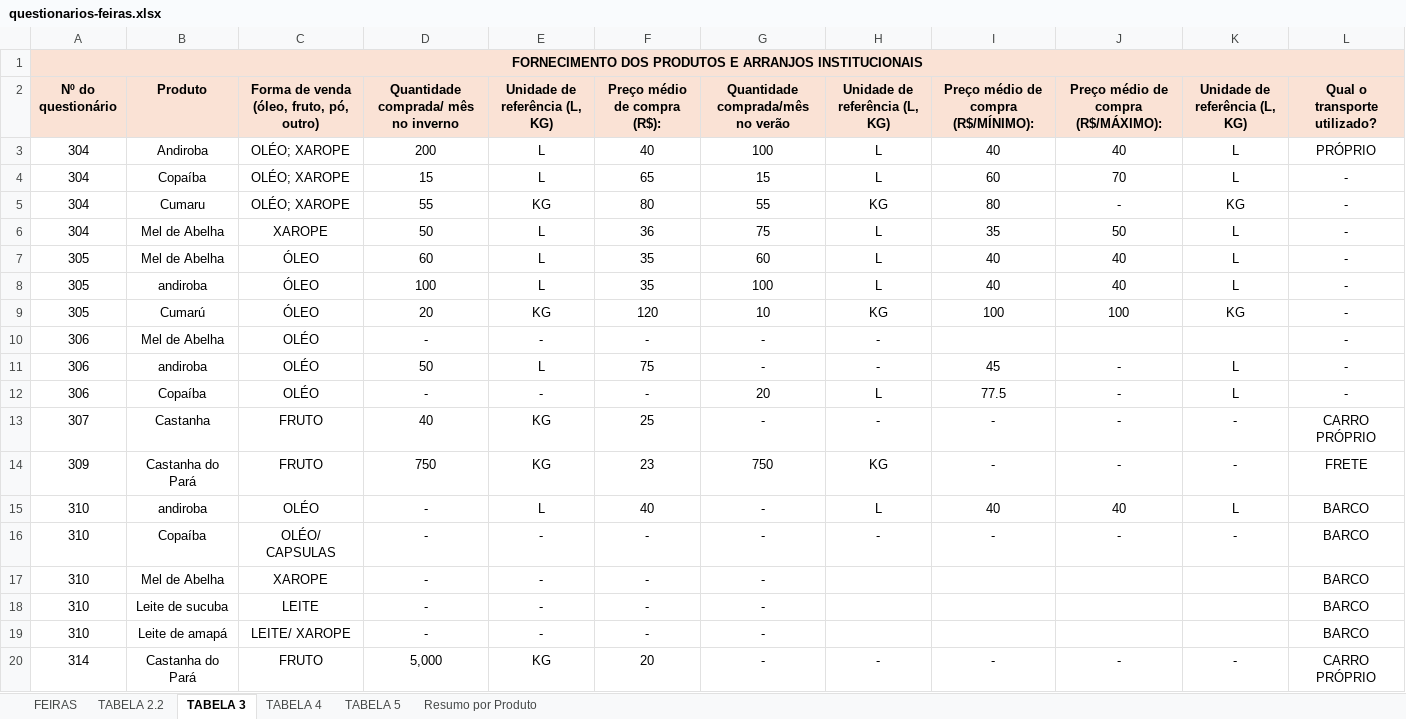
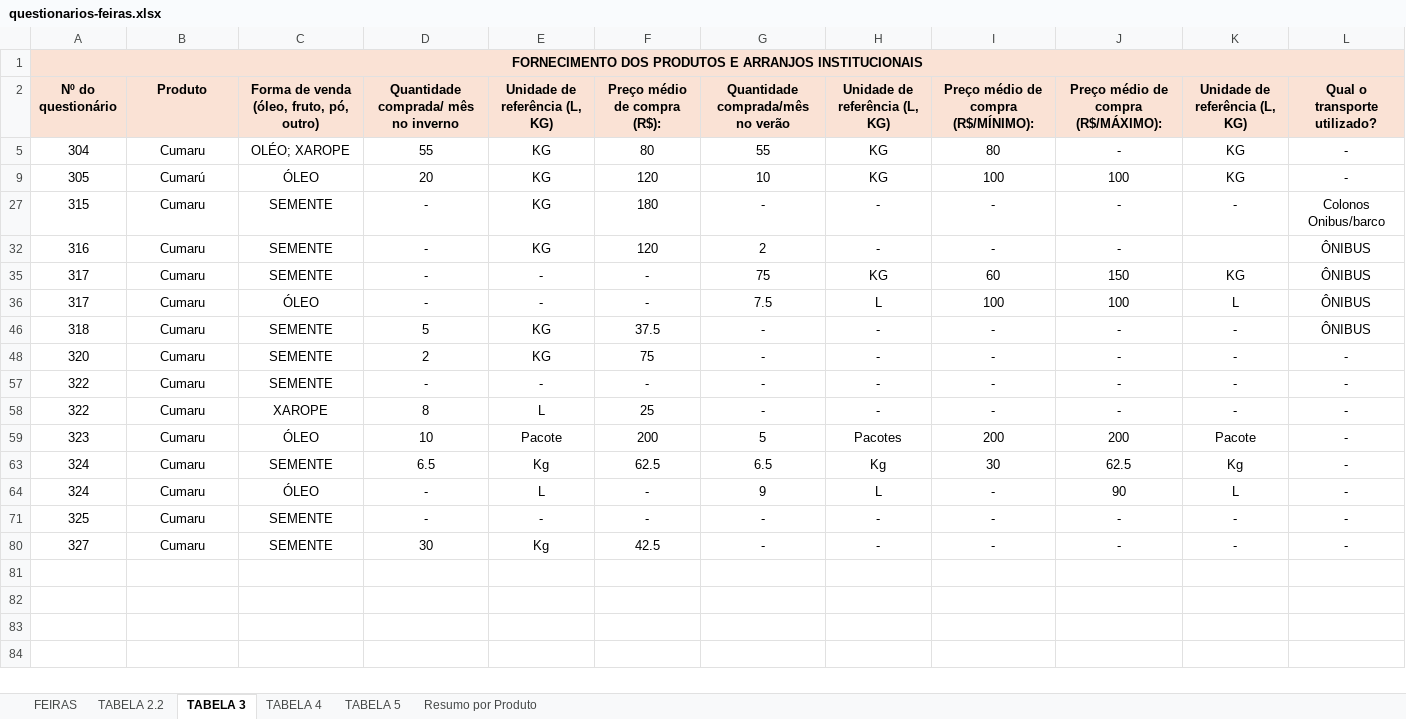
Before and after one commit to sbdiversidade/formularios-contas-alphas, an Excel workbook: questionarios-feiras.xlsx, sheet TABELA 3, drawn as a sheet; only a part is shown; the shorter side is filled out with more unchanged rows; values as stored, in another font and other column widths than the file's, no borders; the diff covers the shown part only; the diff names each change by its address in the sheet, - before the commit and + after, or states it on an @@ line.

```diff
--- a/questionarios-feiras.xlsx (sheet TABELA 3)
+++ b/questionarios-feiras.xlsx (sheet TABELA 3)
@@ row 3 hidden: 304 | Andiroba | OLÉO; XAROPE | 200 | L | 40 | 100 | L | 40 | 40 | L | PRÓPRIO @@
@@ row 4 hidden: 304 | Copaíba | OLÉO; XAROPE | 15 | L | 65 | 15 | L | 60 | 70 | L | - @@
@@ row 6 hidden: 304 | Mel de Abelha | XAROPE | 50 | L | 36 | 75 | L | 35 | 50 | L | - @@
@@ row 7 hidden: 305 | Mel de Abelha | ÓLEO | 60 | L | 35 | 60 | L | 40 | 40 | L | - @@
@@ row 8 hidden: 305 | andiroba | ÓLEO | 100 | L | 35 | 100 | L | 40 | 40 | L | - @@
@@ row 10 hidden: 306 | Mel de Abelha | OLÉO | - | - | - | - | - |  |  |  | - @@
@@ row 11 hidden: 306 | andiroba | OLÉO | 50 | L | 75 | - | - | 45 | - | L | - @@
@@ row 12 hidden: 306 | Copaíba | OLÉO | - | - | - | 20 | L | 77.5 | - | L | - @@
@@ row 13 hidden: 307 | Castanha | FRUTO | 40 | KG | 25 | - | - | - | - | - | CARRO PRÓPRIO @@
@@ row 14 hidden: 309 | Castanha do Pará | FRUTO | 750 | KG | 23 | 750 | KG | - | - | - | FRETE @@
@@ row 15 hidden: 310 | andiroba | OLÉO | - | L | 40 | - | L | 40 | 40 | L | BARCO @@
@@ row 16 hidden: 310 | Copaíba | OLÉO/ CAPSULAS | - | - | - | - | - | - | - | - | BARCO @@
@@ row 17 hidden: 310 | Mel de Abelha | XAROPE | - | - | - | - |  |  |  |  | BARCO @@
@@ row 18 hidden: 310 | Leite de sucuba | LEITE | - | - | - | - |  |  |  |  | BARCO @@
@@ row 19 hidden: 310 | Leite de amapá | LEITE/ XAROPE | - | - | - | - |  |  |  |  | BARCO @@
@@ row 20 hidden: 314 | Castanha do Pará | FRUTO | 5,000 | KG | 20 | - | - | - | - | - | CARRO PRÓPRIO @@
```
Also changed, not shown: 51 hidden or unhidden rows elsewhere in this sheet, sheet TABELA 4.
